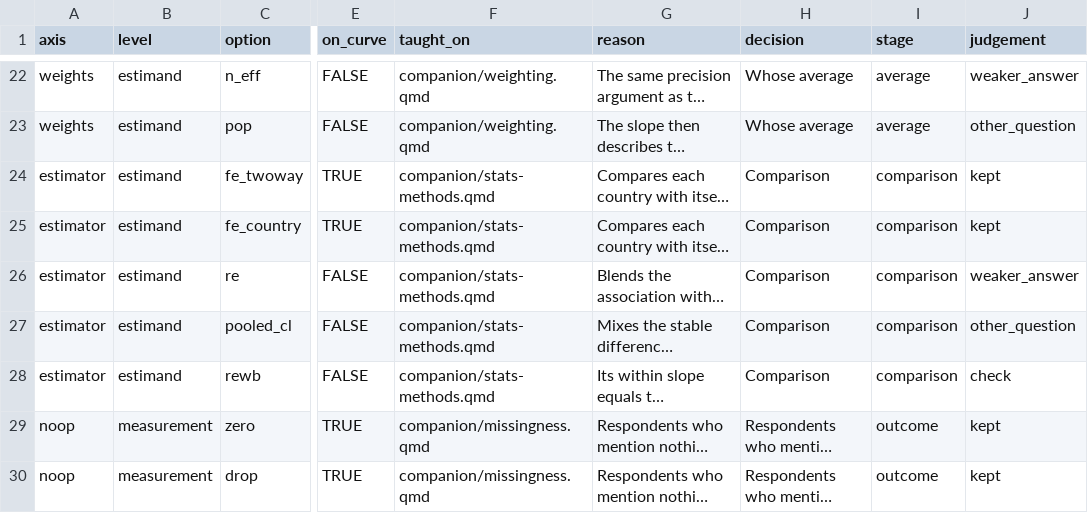
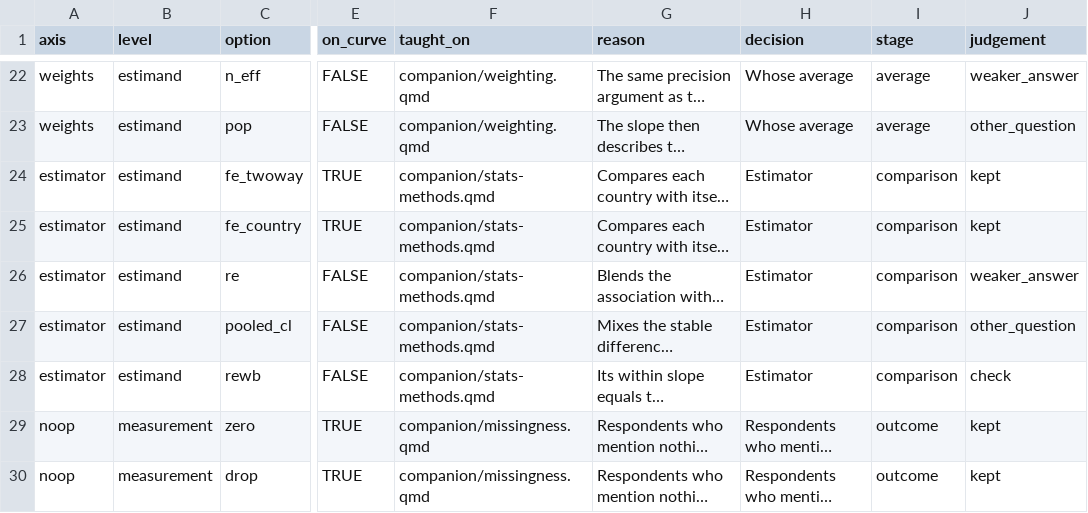
Before and after one commit to CodeMoreh/replication-lab, a CSV file: data/menu_options.csv, drawn as a sheet; only a part is shown, gaps mark what is left out; long unchanged cells end in …; the diff names each change by its address in the sheet, - before the commit and + after, or states it on an @@ line.

Commit message:
Name the decision coded estimator Estimator again in the printed preregistration, the comments of the declaration, menu_options.csv and the codebook of the curve, which stay identical to the copies on the site of the case; the names of the three groups stay, and the report is rendered again

```diff
--- a/data/menu_options.csv
+++ b/data/menu_options.csv
-H24:H28 (decision): Comparison
+H24:H28 (decision): Estimator
```
Also changed, not shown: 5 other files.
